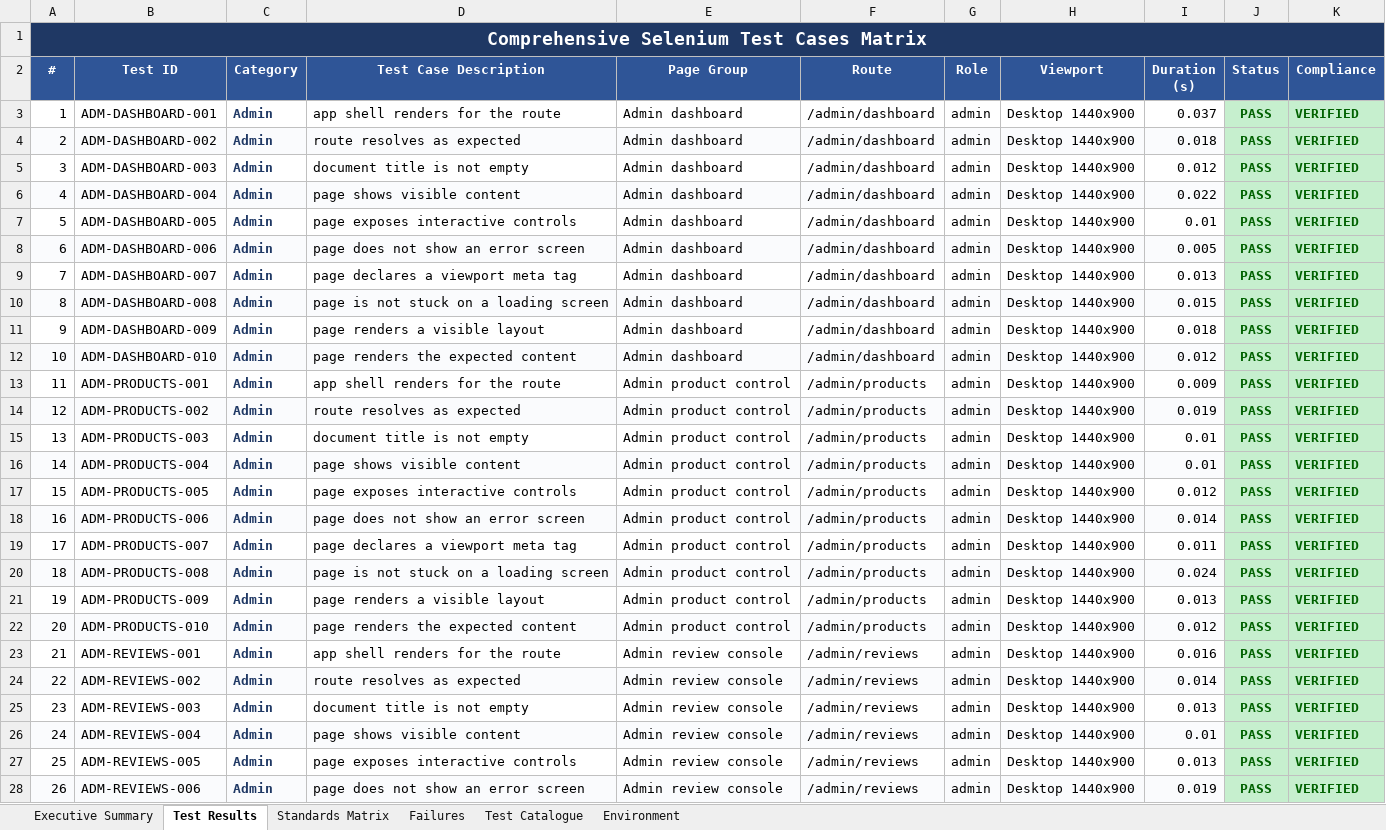
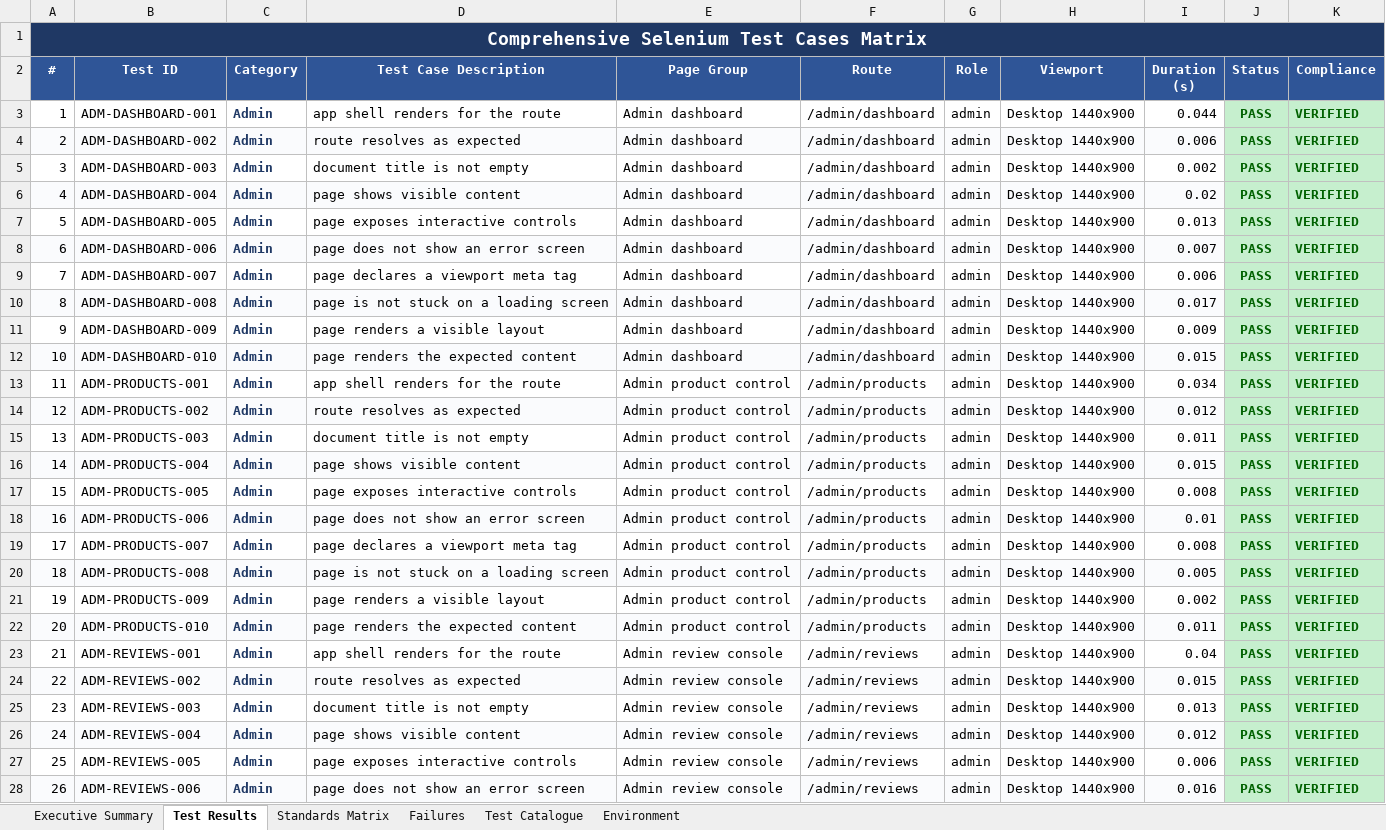
Before and after one commit to hareshbharadwaj/abet, an Excel workbook: reports/selenium-e2e-report.xlsx, sheet Test Results, drawn as a sheet; only a part is shown; values as stored, in another font and other column widths than the file's, no borders; the diff covers the shown part only; the diff names each change by its address in the sheet, - before the commit and + after, or states it on an @@ line.

```diff
--- a/reports/selenium-e2e-report.xlsx (sheet Test Results)
+++ b/reports/selenium-e2e-report.xlsx (sheet Test Results)
-I3 (Duration (s)): 0.037
+I3 (Duration (s)): 0.044
-I4 (Duration (s)): 0.018
+I4 (Duration (s)): 0.006
-I5 (Duration (s)): 0.012
+I5 (Duration (s)): 0.002
-I6 (Duration (s)): 0.022
+I6 (Duration (s)): 0.02
-I7 (Duration (s)): 0.01
+I7 (Duration (s)): 0.013
-I8 (Duration (s)): 0.005
+I8 (Duration (s)): 0.007
-I9 (Duration (s)): 0.013
+I9 (Duration (s)): 0.006
-I10 (Duration (s)): 0.015
+I10 (Duration (s)): 0.017
-I11 (Duration (s)): 0.018
+I11 (Duration (s)): 0.009
-I12 (Duration (s)): 0.012
+I12 (Duration (s)): 0.015
-I13 (Duration (s)): 0.009
+I13 (Duration (s)): 0.034
-I14 (Duration (s)): 0.019
+I14 (Duration (s)): 0.012
-I15 (Duration (s)): 0.01
+I15 (Duration (s)): 0.011
-I16 (Duration (s)): 0.01
+I16 (Duration (s)): 0.015
-I17 (Duration (s)): 0.012
+I17 (Duration (s)): 0.008
-I18 (Duration (s)): 0.014
+I18 (Duration (s)): 0.01
-I19 (Duration (s)): 0.011
+I19 (Duration (s)): 0.008
-I20 (Duration (s)): 0.024
+I20 (Duration (s)): 0.005
-I21 (Duration (s)): 0.013
+I21 (Duration (s)): 0.002
-I22 (Duration (s)): 0.012
+I22 (Duration (s)): 0.011
-I23 (Duration (s)): 0.016
+I23 (Duration (s)): 0.04
-I24 (Duration (s)): 0.014
+I24 (Duration (s)): 0.015
-I26 (Duration (s)): 0.01
+I26 (Duration (s)): 0.012
-I27 (Duration (s)): 0.013
+I27 (Duration (s)): 0.006
-I28 (Duration (s)): 0.019
+I28 (Duration (s)): 0.016
```
Also changed, not shown: 295 edited cells elsewhere in this sheet, sheet Environment, sheet Executive Summary, 2 other files.
